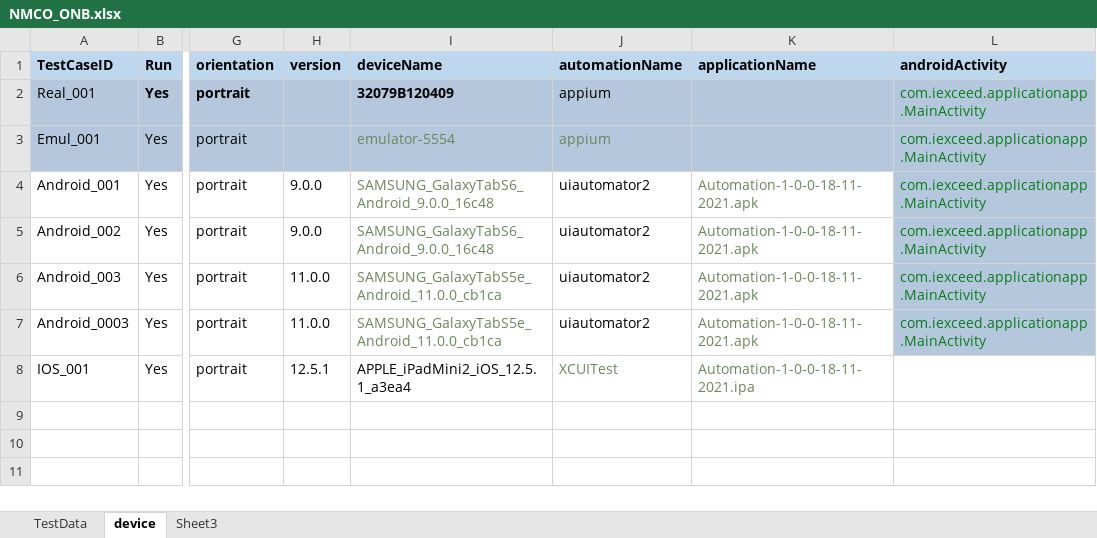
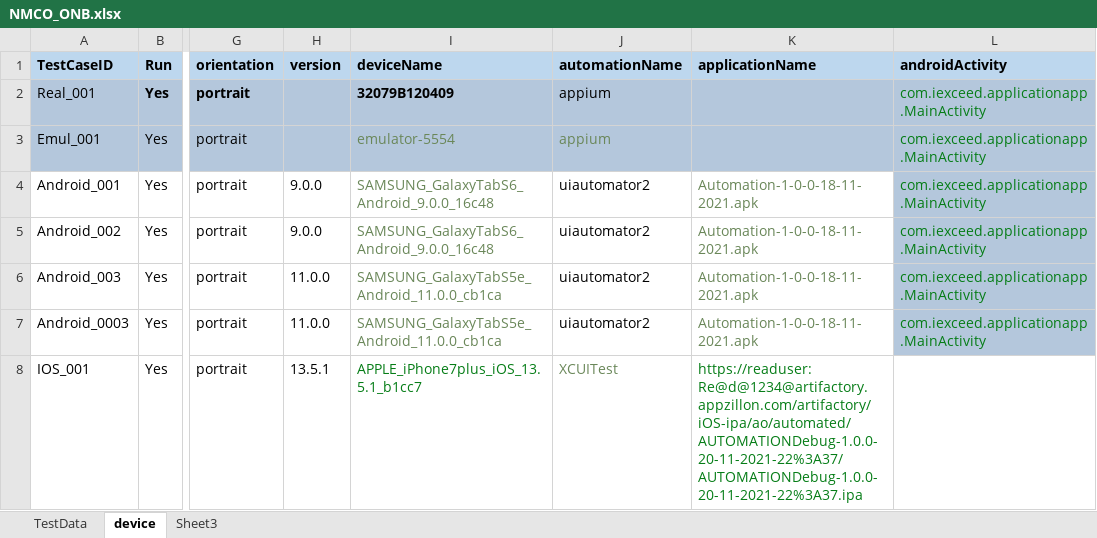
Before and after one commit to ganezz/native-mobile-corporate-onboarding, an Excel workbook: ${project.build.directory}/test-classes/DataSet/NMCO_ONB.xlsx, sheet device, drawn as a sheet; only a part is shown, gaps mark what is left out; values as stored, in another font and other column widths than the file's, no borders; the diff names each change by its address in the sheet, - before the commit and + after, or states it on an @@ line.

```diff
--- a/${project.build.directory}/test-classes/DataSet/NMCO_ONB.xlsx (sheet device)
+++ b/${project.build.directory}/test-classes/DataSet/NMCO_ONB.xlsx (sheet device)
-H8 (version): 12.5.1
+H8 (version): 13.5.1
-I8 (deviceName): APPLE_iPadMini2_iOS_12.5.1_a3ea4
+I8 (deviceName): APPLE_iPhone7plus_iOS_13.5.1_b1cc7
-I8 text colour: black
+I8 text colour: #067D17
-K8 (applicationName): Automation-1-0-0-18-11-2021.ipa
+K8 (applicationName): https://readuser:Re@d@1234@artifactory.appzillon.com/artifactory/iOS-ipa/ao/automated/AUTOMATIONDebug-1.0.0-20-11-2021-22%3A37/AUTOMATIONDebug-1.0.0-20-11-2021-22%3A37.ipa
-K8 text colour: #6A8759
+K8 text colour: #067D17
```
Also changed, not shown: 19 other files.
